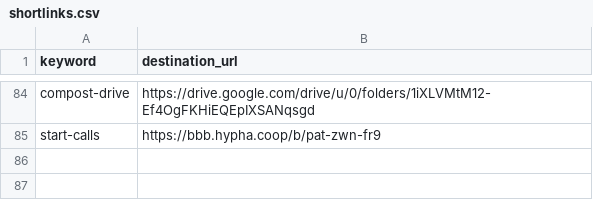
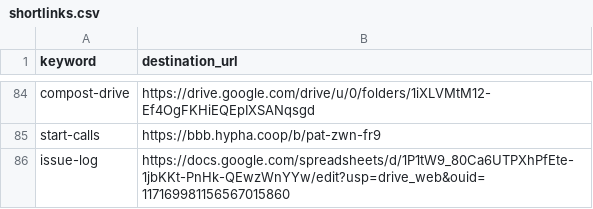
Before and after one commit to hyphacoop/configurations, a CSV file: hyphacoop/shortlinks/shortlinks.csv, drawn as a sheet; only a part is shown, gaps mark what is left out; the diff names each change by its address in the sheet, - before the commit and + after, or states it on an @@ line.

Commit message:
Update shortlinks.csv

```diff
--- a/hyphacoop/shortlinks/shortlinks.csv
+++ b/hyphacoop/shortlinks/shortlinks.csv
+row 86: issue-log | https://docs.google.com/spreadsheets/d/1P1tW9_80Ca6UTPXhPfEte-1jbKKt-PnHk-QEwzWnYYw/edit?usp=drive_web&ouid=117169981156567015860
```
